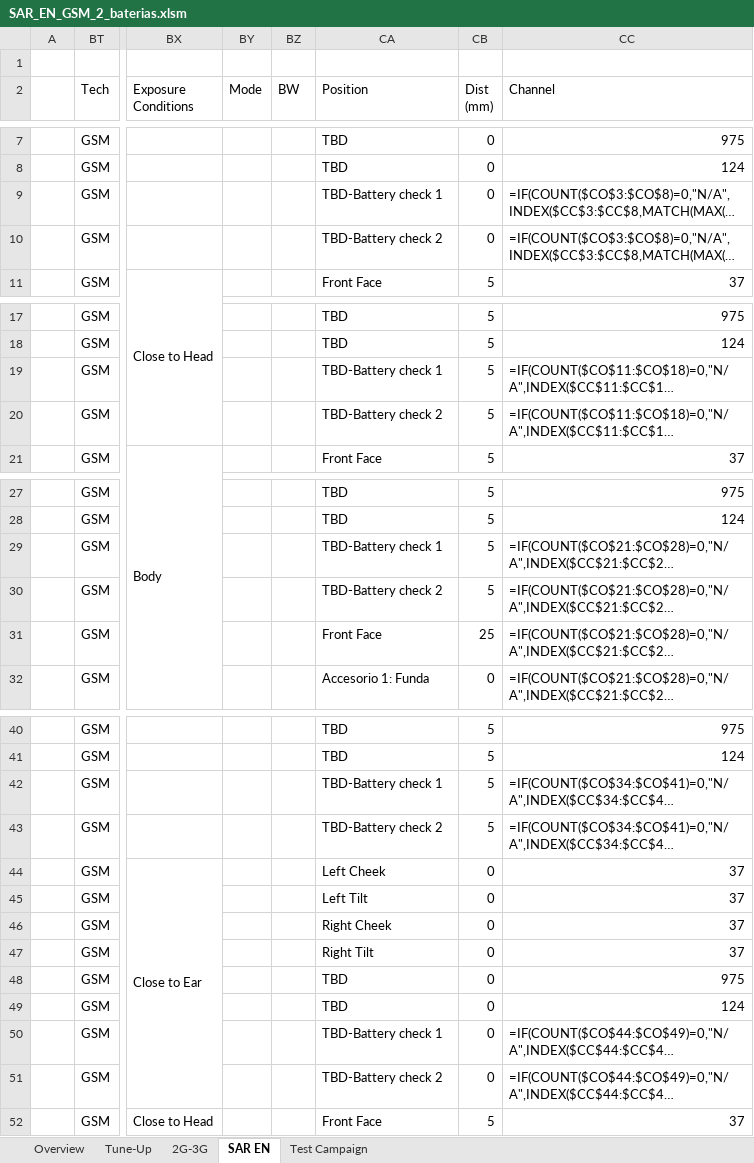
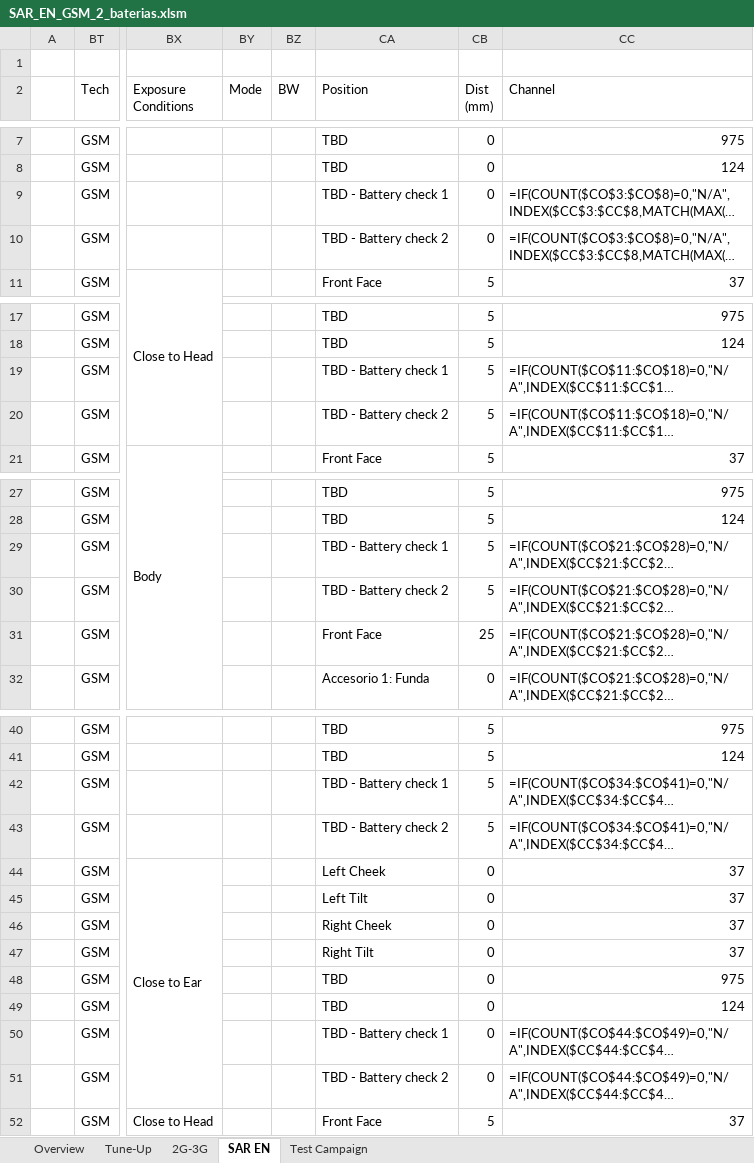
Before and after one commit to carmenmoyanop2001-cmyk/Trabajo_Dekra, an Excel workbook: ejemplos/SAR_EN_GSM_2_baterias.xlsm, sheet SAR EN, drawn as a sheet; only a part is shown, gaps mark what is left out; long unchanged cells end in …; values as stored, in another font and other column widths than the file's, no cell formats; formulas without a stored value are shown as written; the diff covers the shown part only; the diff names each change by its address in the sheet, - before the commit and + after, or states it on an @@ line.

```diff
--- a/ejemplos/SAR_EN_GSM_2_baterias.xlsm (sheet SAR EN)
+++ b/ejemplos/SAR_EN_GSM_2_baterias.xlsm (sheet SAR EN)
-CA9 (Position): TBD-Battery check 1
+CA9 (Position): TBD - Battery check 1
-CA10 (Position): TBD-Battery check 2
+CA10 (Position): TBD - Battery check 2
-CA19 (Position): TBD-Battery check 1
+CA19 (Position): TBD - Battery check 1
-CA20 (Position): TBD-Battery check 2
+CA20 (Position): TBD - Battery check 2
-CA29 (Position): TBD-Battery check 1
+CA29 (Position): TBD - Battery check 1
-CA30 (Position): TBD-Battery check 2
+CA30 (Position): TBD - Battery check 2
-CA42 (Position): TBD-Battery check 1
+CA42 (Position): TBD - Battery check 1
-CA43 (Position): TBD-Battery check 2
+CA43 (Position): TBD - Battery check 2
-CA50 (Position): TBD-Battery check 1
+CA50 (Position): TBD - Battery check 1
-CA51 (Position): TBD-Battery check 2
+CA51 (Position): TBD - Battery check 2
```
Also changed, not shown: 54 edited cells elsewhere in this sheet, cell formats, 15 other files.
